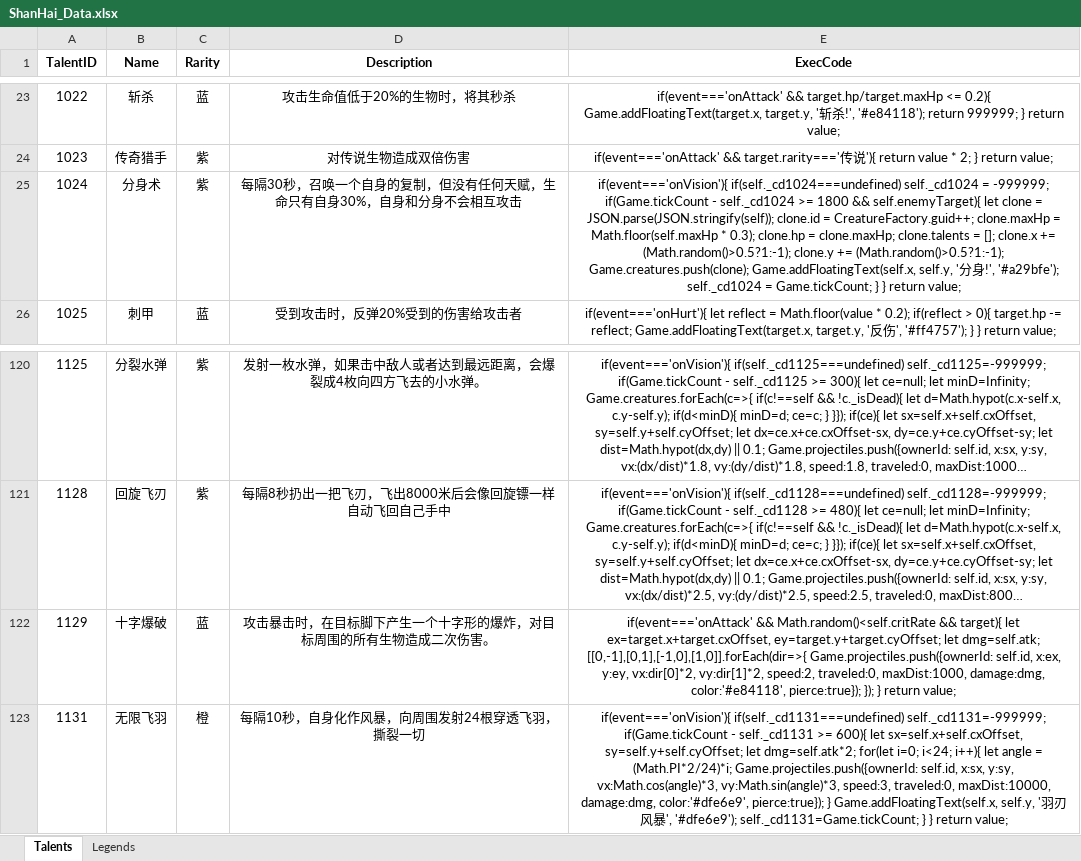
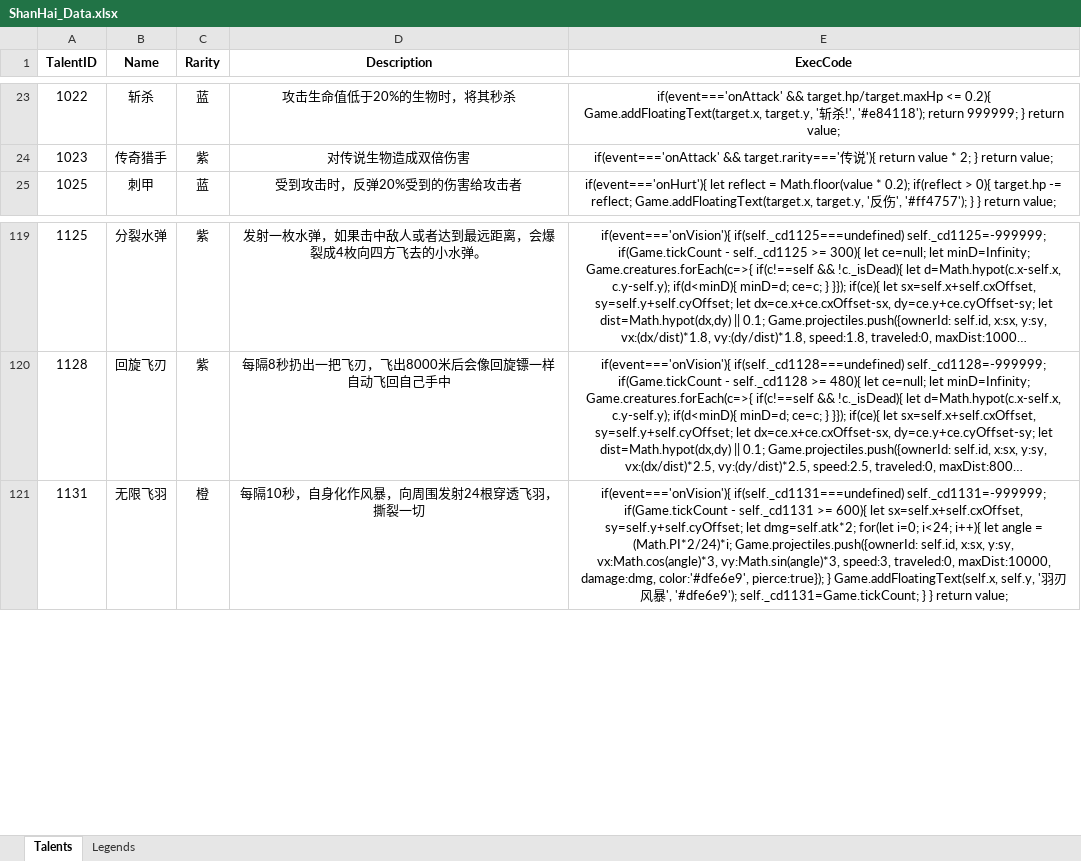
Before and after one commit to kanbedruid/kanbedruid.github.io, an Excel workbook: shj/ShanHai_Data.xlsx, sheet Talents, drawn as a sheet; only a part is shown, gaps mark what is left out; long unchanged cells end in …; values as stored, in another font and other column widths than the file's, no borders; the diff names each change by its address in the sheet, - before the commit and + after, or states it on an @@ line.

Commit message:
Add files via upload

```diff
--- a/shj/ShanHai_Data.xlsx (sheet Talents)
+++ b/shj/ShanHai_Data.xlsx (sheet Talents)
-row 25: 1024 | 分身术 | 紫 | 每隔30秒，召唤一个自身的复制，但没有任何天赋，生命只有自身30%，自身和分身不会相互攻击 | if(event==='onVision'){ if(self._cd1024===undefined) self._cd1024 = -999999; if(Game.tickCount - self._cd1024 >= 1800 && self.enemyTarget){ let clone = JSON.parse(JSON.stringify(self)); clone.id = CreatureFactory.guid++; clone.maxHp = Math.floor(self.maxHp * 0.3); clone.hp = clone.maxHp; clone.talents = []; clone.x += (Math.random()>0.5?1:-1); clone.y += (Math.random()>0.5?1:-1); Game.creatures.push(clone); Game.addFloatingText(self.x, self.y, '分身!', '#a29bfe'); self._cd1024 = Game.tickCount; } } return value;
-row 122: 1129 | 十字爆破 | 蓝 | 攻击暴击时，在目标脚下产生一个十字形的爆炸，对目标周围的所有生物造成二次伤害。 | if(event==='onAttack' && Math.random()<self.critRate && target){ let ex=target.x+target.cxOffset, ey=target.y+target.cyOffset; let dmg=self.atk; [[0,-1],[0,1],[-1,0],[1,0]].forEach(dir=>{ Game.projectiles.push({ownerId: self.id, x:ex, y:ey, vx:dir[0]*2, vy:dir[1]*2, speed:2, traveled:0, maxDist:1000, damage:dmg, color:'#e84118', pierce:true}); }); } return value;
```
